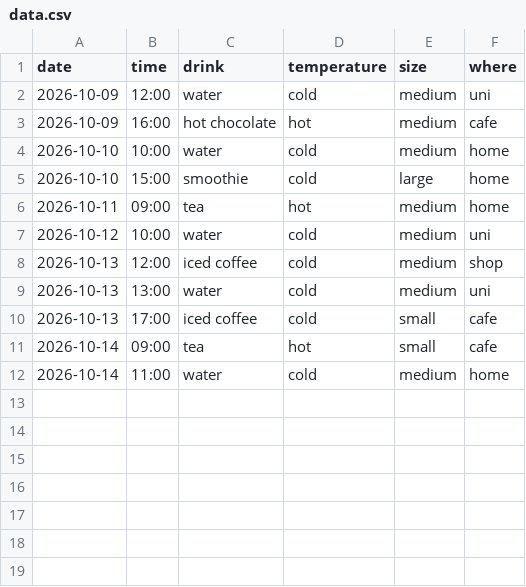
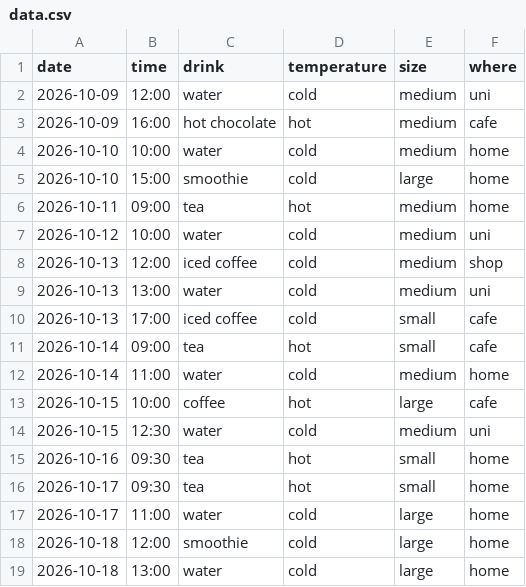
Before and after one commit to ftimamo/portfolio, a CSV file: data.csv, drawn as a sheet.

Commit message:
fill in drinks 15-18 Oct

```diff
--- a/data.csv
+++ b/data.csv
@@ -12 +12,8 @@ date,time,drink,temperature,size,where
 2026-10-14,11:00,water,cold,medium,home
+2026-10-15,10:00,coffee,hot,large,cafe
+2026-10-15,12:30,water,cold,medium,uni
+2026-10-16,09:30,tea,hot,small,home
+2026-10-17,09:30,tea,hot,small,home
+2026-10-17,11:00,water,cold,large,home
+2026-10-18,12:00,smoothie,cold,large,home
+2026-10-18,13:00,water,cold,large,home
```
